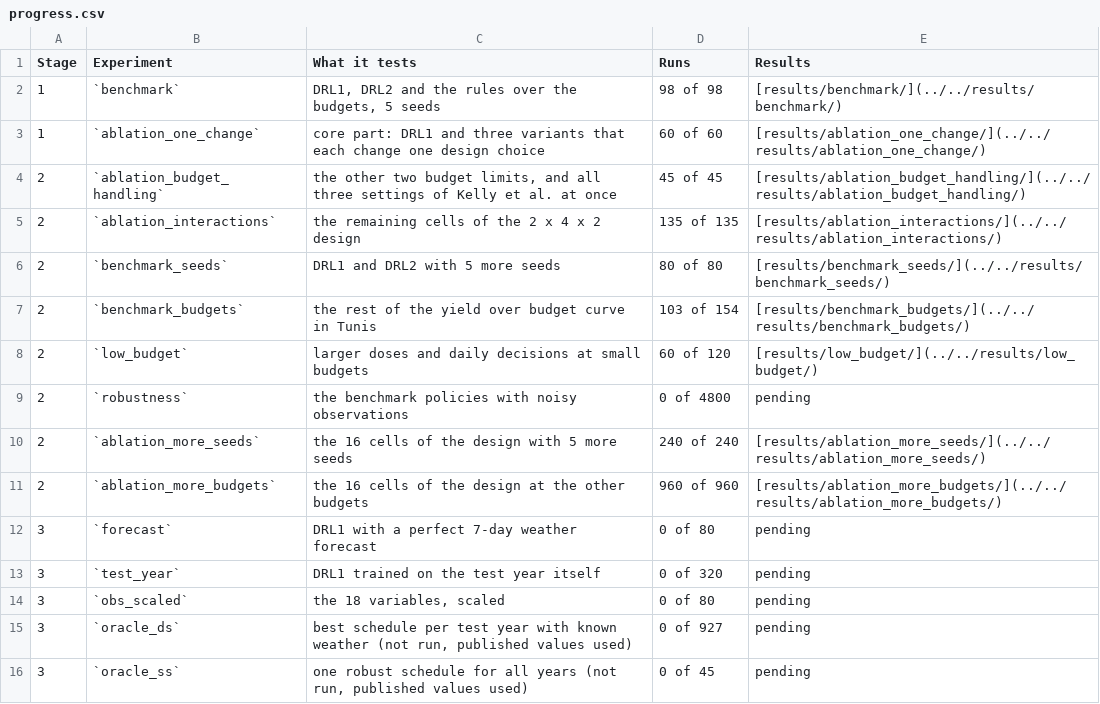
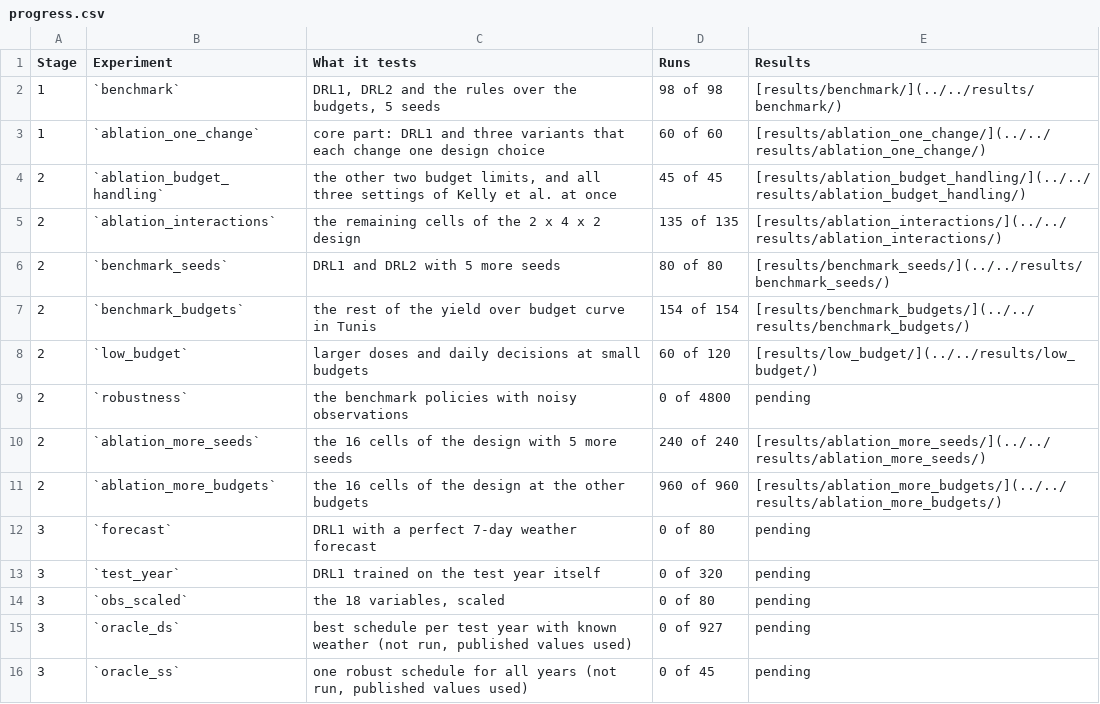
Before and after one commit to jbkze/agwat2026-dit-rl, a CSV file: reports/tables/progress.csv, drawn as a sheet.

```diff
--- a/reports/tables/progress.csv
+++ b/reports/tables/progress.csv
@@ -6,3 +6,3 @@ Stage,Experiment,What it tests,Runs,Results
 2,`benchmark_seeds`,DRL1 and DRL2 with 5 more seeds,80 of 80,[results/benchmark_seeds/](../../results/benchmark_seeds/)
-2,`benchmark_budgets`,the rest of the yield over budget curve in Tunis,103 of 154,[results/benchmark_budgets/](../../results/benchmark_budgets/)
+2,`benchmark_budgets`,the rest of the yield over budget curve in Tunis,154 of 154,[results/benchmark_budgets/](../../results/benchmark_budgets/)
 2,`low_budget`,larger doses and daily decisions at small budgets,60 of 120,[results/low_budget/](../../results/low_budget/)
```
Also changed, not shown: reports/figures/paper_cwpf.csv, reports/tables/sensitivity.csv, 20 other files.
